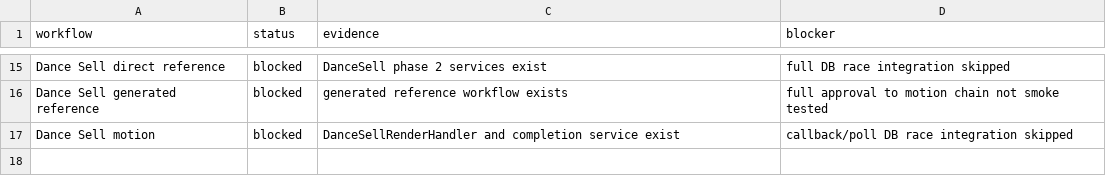
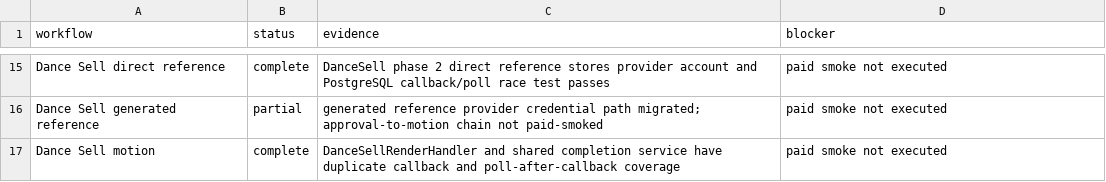
Before and after one commit to nguyenduc216/todoX-Dashboard-SaaS, a CSV file: docs/database-refactor/phase-5-1-provider-coverage.csv, drawn as a sheet; only a part is shown, gaps mark what is left out; the diff covers the shown part only; the diff names each change by its address in the sheet, - before the commit and + after, or states it on an @@ line.

```diff
--- a/docs/database-refactor/phase-5-1-provider-coverage.csv
+++ b/docs/database-refactor/phase-5-1-provider-coverage.csv
-B15 (status): blocked
+B15 (status): complete
-C15 (evidence): …phase 2 services exist
+C15 (evidence): …phase 2 direct reference stores provider account and PostgreSQL callback/poll race test passes
-D15 (blocker): full DB race integration skipped
+D15 (blocker): paid smoke not executed
-B16 (status): blocked
+B16 (status): partial
-C16 (evidence): generated reference workflow exists
+C16 (evidence): generated reference provider credential path migrated; approval-to-motion chain not paid-smoked
-D16 (blocker): full approval to motion chain not smoke tested
+D16 (blocker): paid smoke not executed
-B17 (status): blocked
+B17 (status): complete
-C17 (evidence): DanceSellRenderHandler and completion service exist
+C17 (evidence): DanceSellRenderHandler and shared completion service have duplicate callback and poll-after-callback coverage
-D17 (blocker): callback/poll DB race integration skipped
+D17 (blocker): paid smoke not executed
```
Also changed, not shown: 39 edited cells elsewhere in this file, docs/database-refactor/phase-5-1-credential-access-check.csv, docs/database-refactor/phase-5-1-files-changed.csv, 36 other files.
